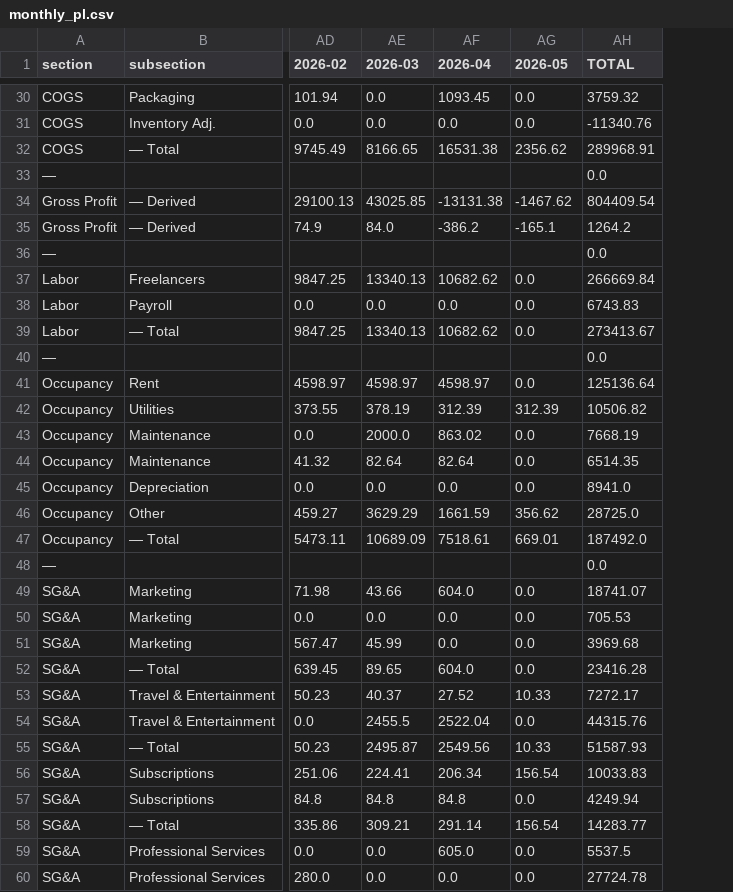
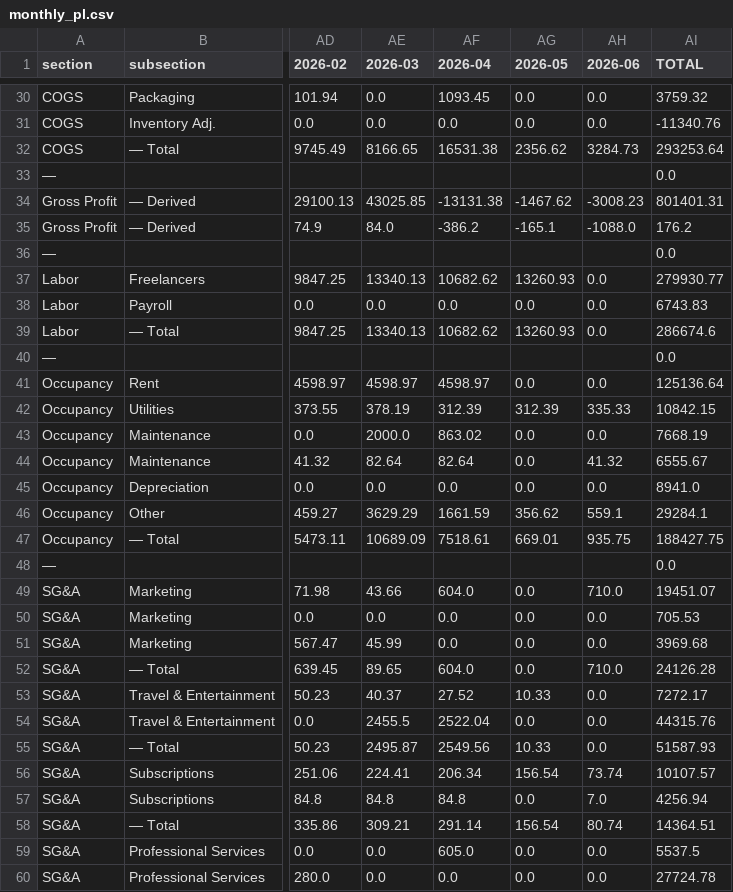
Before and after one commit to chernovluchprod-netizen/Lera-Matcha, a CSV file: Dashboard Data/monthly_pl.csv, drawn as a sheet; only a part is shown, gaps mark what is left out; addresses are those after the commit; the diff covers the shown part only; the diff names each change by its address in the sheet, - before the commit and + after, or states it on an @@ line.

```diff
--- a/Dashboard Data/monthly_pl.csv
+++ b/Dashboard Data/monthly_pl.csv
+column AH (2026-06), rows 30-60: 0.0 | 0.0 | 3284.73 |  | -3008.23 | -1088.0 |  | 0.0 | 0.0 | 0.0 |  | 0.0 | 335.33 | 0.0 | 41.32 | 0.0 | 559.1 | 935.75 |  | 710.0 | 0.0 | 0.0 | 710.0 | 0.0 | 0.0 | 0.0 | 73.74 | 7.0 | 80.74 | 0.0 | 0.0
-AI32 (TOTAL): 289968.91
+AI32 (TOTAL): 293253.64
-AI34 (TOTAL): 804409.54
+AI34 (TOTAL): 801401.31
-AI35 (TOTAL): 1264.2
+AI35 (TOTAL): 176.2
-AG37 (2026-05): 0.0
+AG37 (2026-05): 13260.93
-AI37 (TOTAL): 266669.84
+AI37 (TOTAL): 279930.77
-AG39 (2026-05): 0.0
+AG39 (2026-05): 13260.93
-AI39 (TOTAL): 273413.67
+AI39 (TOTAL): 286674.6
-AI42 (TOTAL): 10506.82
+AI42 (TOTAL): 10842.15
-AI44 (TOTAL): 6514.35
+AI44 (TOTAL): 6555.67
-AI46 (TOTAL): 28725.0
+AI46 (TOTAL): 29284.1
-AI47 (TOTAL): 187492.0
+AI47 (TOTAL): 188427.75
-AI49 (TOTAL): 18741.07
+AI49 (TOTAL): 19451.07
-AI52 (TOTAL): 23416.28
+AI52 (TOTAL): 24126.28
-AI56 (TOTAL): 10033.83
+AI56 (TOTAL): 10107.57
-AI57 (TOTAL): 4249.94
+AI57 (TOTAL): 4256.94
-AI58 (TOTAL): 14283.77
+AI58 (TOTAL): 14364.51
```
Also changed, not shown: 33 edited cells elsewhere in this file, Dashboard Data/monthly_kpis.csv, 3 other files.
